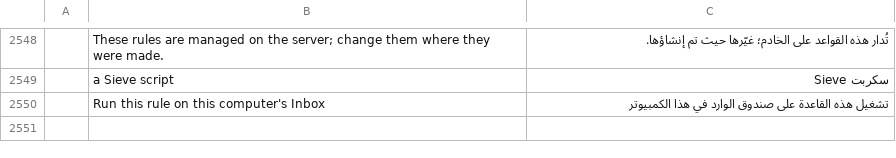
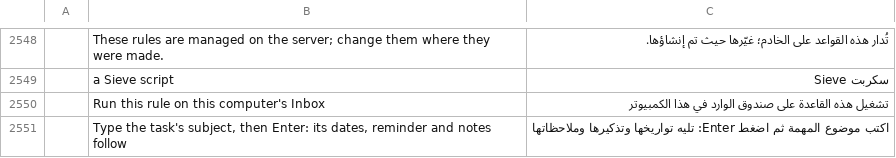
Before and after one commit to dgaudin/quatrelle, a TSV file: crates/ui-egui/src/i18n/ar.tsv, drawn as a sheet; only a part is shown, gaps mark what is left out; the diff names each change by its address in the sheet, - before the commit and + after, or states it on an @@ line.

```diff
--- a/crates/ui-egui/src/i18n/ar.tsv
+++ b/crates/ui-egui/src/i18n/ar.tsv
+row 2551:  | Type the task's subject, then Enter: its dates, reminder and notes follow | اكتب موضوع المهمة ثم اضغط Enter: تليه تواريخها وتذكيرها وملاحظاتها
```
Also changed, not shown: crates/ui-egui/src/i18n/de.tsv, crates/ui-egui/src/i18n/he.tsv, 16 other files.
